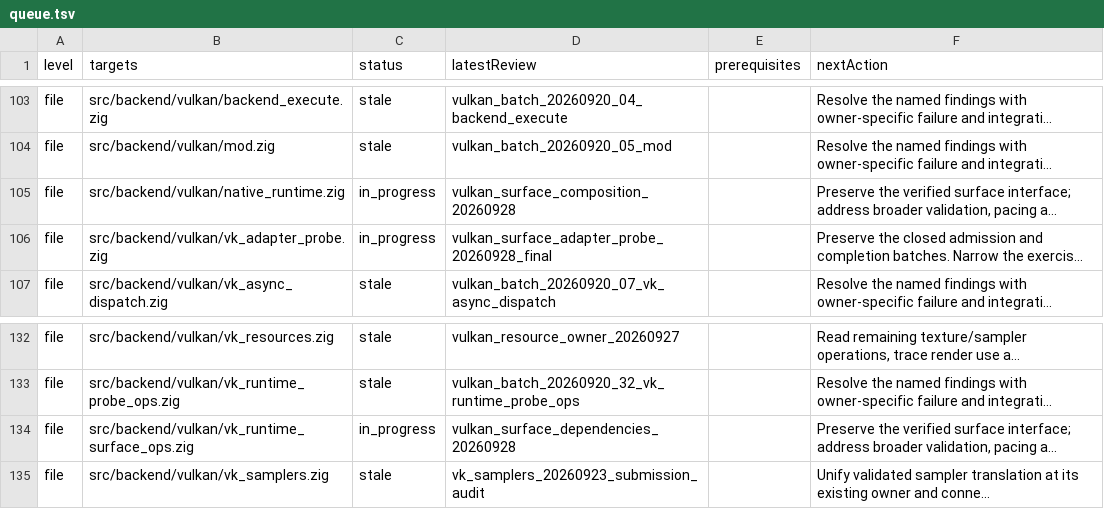
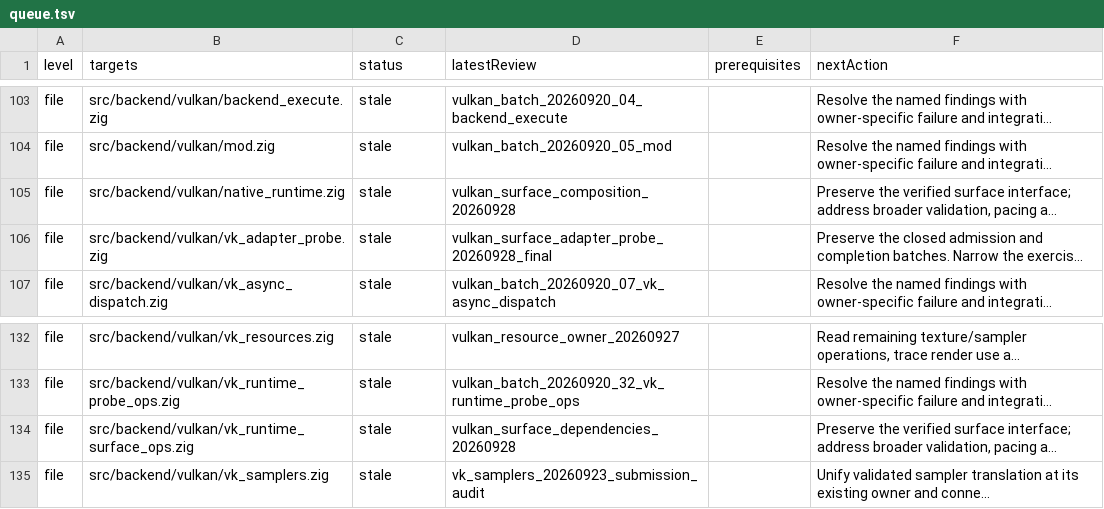
Before and after one commit to clocksmith/fawn, a TSV file: runtime/zig/reviews/queue.tsv, drawn as a sheet; only a part is shown, gaps mark what is left out; long unchanged cells end in …; the diff names each change by its address in the sheet, - before the commit and + after, or states it on an @@ line.

```diff
--- a/runtime/zig/reviews/queue.tsv
+++ b/runtime/zig/reviews/queue.tsv
-C105:C106 (status): in_progress
+C105:C106 (status): stale
-C134 (status): in_progress
+C134 (status): stale
```
Also changed, not shown: 29 other files.
